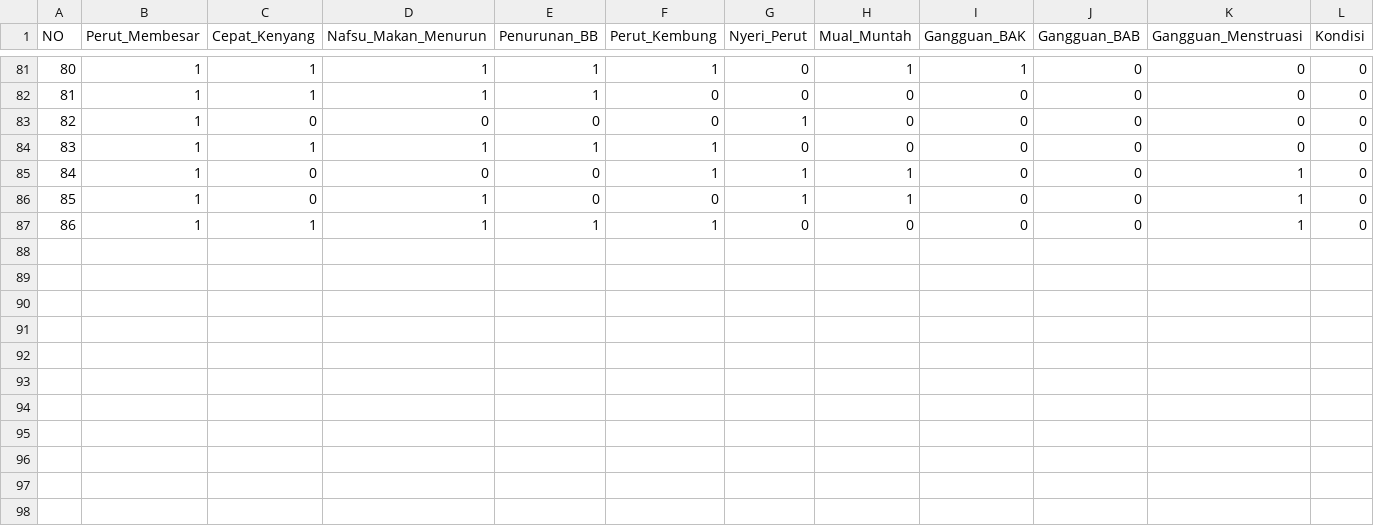
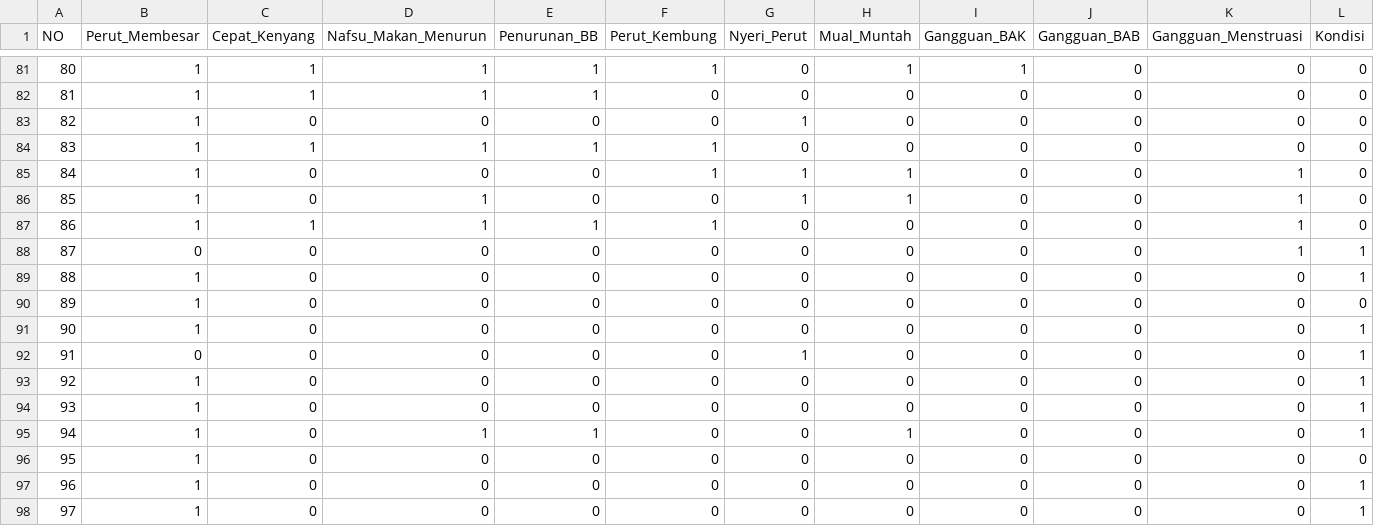
Before and after one commit to astriddks/Decission-tree-split-dataset-phyton, a CSV file: Data Set.csv, drawn as a sheet; only a part is shown, gaps mark what is left out.

Commit message:
tes

```diff
--- a/Data Set.csv
+++ b/Data Set.csv
@@ -87 +87,12 @@
 86;1;1;1;1;1;0;0;0;0;1;0
+87;0;0;0;0;0;0;0;0;0;1;1
+88;1;0;0;0;0;0;0;0;0;0;1
+89;1;0;0;0;0;0;0;0;0;0;0
+90;1;0;0;0;0;0;0;0;0;0;1
+91;0;0;0;0;0;1;0;0;0;0;1
+92;1;0;0;0;0;0;0;0;0;0;1
+93;1;0;0;0;0;0;0;0;0;0;1
+94;1;0;1;1;0;0;1;0;0;0;1
+95;1;0;0;0;0;0;0;0;0;0;0
+96;1;0;0;0;0;0;0;0;0;0;1
+97;1;0;0;0;0;0;0;0;0;0;1
```
